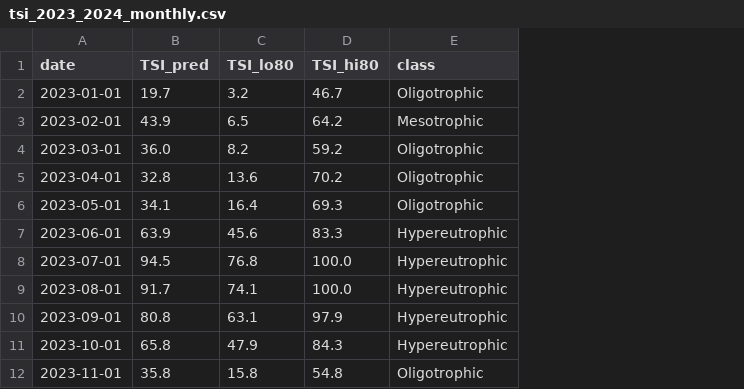
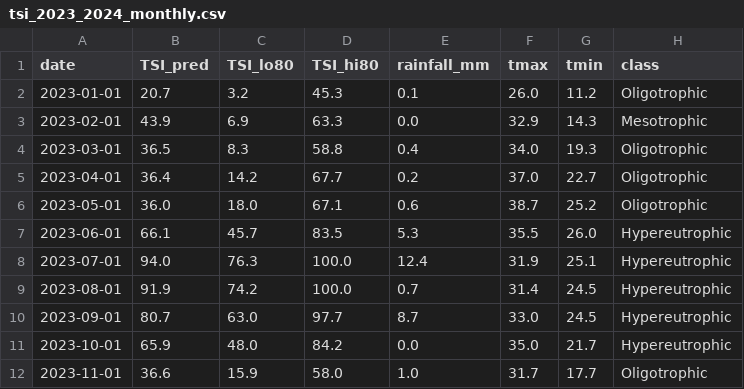
Before and after one commit to Adarsh-Dhar/eutrophication, a CSV file: files/tsi_2023_2024_monthly.csv, drawn as a sheet; only a part is shown; the diff covers the shown part only; the diff names each change by its address in the sheet, - before the commit and + after, or states it on an @@ line.

```diff
--- a/files/tsi_2023_2024_monthly.csv
+++ b/files/tsi_2023_2024_monthly.csv
+column E (rainfall_mm), rows 2-12: 0.1 | 0.0 | 0.4 | 0.2 | 0.6 | 5.3 | 12.4 | 0.7 | 8.7 | 0.0 | 1.0
+column F (tmax), rows 2-12: 26.0 | 32.9 | 34.0 | 37.0 | 38.7 | 35.5 | 31.9 | 31.4 | 33.0 | 35.0 | 31.7
+column G (tmin), rows 2-12: 11.2 | 14.3 | 19.3 | 22.7 | 25.2 | 26.0 | 25.1 | 24.5 | 24.5 | 21.7 | 17.7
-B2 (TSI_pred): 19.7
+B2 (TSI_pred): 20.7
-D2 (TSI_hi80): 46.7
+D2 (TSI_hi80): 45.3
-C3 (TSI_lo80): 6.5
+C3 (TSI_lo80): 6.9
-D3 (TSI_hi80): 64.2
+D3 (TSI_hi80): 63.3
-B4 (TSI_pred): 36.0
+B4 (TSI_pred): 36.5
-C4 (TSI_lo80): 8.2
+C4 (TSI_lo80): 8.3
-D4 (TSI_hi80): 59.2
+D4 (TSI_hi80): 58.8
-B5 (TSI_pred): 32.8
+B5 (TSI_pred): 36.4
-C5 (TSI_lo80): 13.6
+C5 (TSI_lo80): 14.2
-D5 (TSI_hi80): 70.2
+D5 (TSI_hi80): 67.7
-B6 (TSI_pred): 34.1
+B6 (TSI_pred): 36.0
-C6 (TSI_lo80): 16.4
+C6 (TSI_lo80): 18.0
-D6 (TSI_hi80): 69.3
+D6 (TSI_hi80): 67.1
-B7 (TSI_pred): 63.9
+B7 (TSI_pred): 66.1
-C7 (TSI_lo80): 45.6
+C7 (TSI_lo80): 45.7
-D7 (TSI_hi80): 83.3
+D7 (TSI_hi80): 83.5
-B8 (TSI_pred): 94.5
+B8 (TSI_pred): 94.0
-C8 (TSI_lo80): 76.8
+C8 (TSI_lo80): 76.3
-B9 (TSI_pred): 91.7
+B9 (TSI_pred): 91.9
-C9 (TSI_lo80): 74.1
+C9 (TSI_lo80): 74.2
-B10 (TSI_pred): 80.8
+B10 (TSI_pred): 80.7
-C10 (TSI_lo80): 63.1
+C10 (TSI_lo80): 63.0
-D10 (TSI_hi80): 97.9
+D10 (TSI_hi80): 97.7
-B11 (TSI_pred): 65.8
+B11 (TSI_pred): 65.9
-C11 (TSI_lo80): 47.9
+C11 (TSI_lo80): 48.0
-D11 (TSI_hi80): 84.3
+D11 (TSI_hi80): 84.2
-B12 (TSI_pred): 35.8
+B12 (TSI_pred): 36.6
-C12 (TSI_lo80): 15.8
+C12 (TSI_lo80): 15.9
-D12 (TSI_hi80): 54.8
+D12 (TSI_hi80): 58.0
```
Also changed, not shown: 37 edited cells elsewhere in this file, reports/forecast_2025.csv, reports/tsi_2023_2024.csv, 25 other files.
